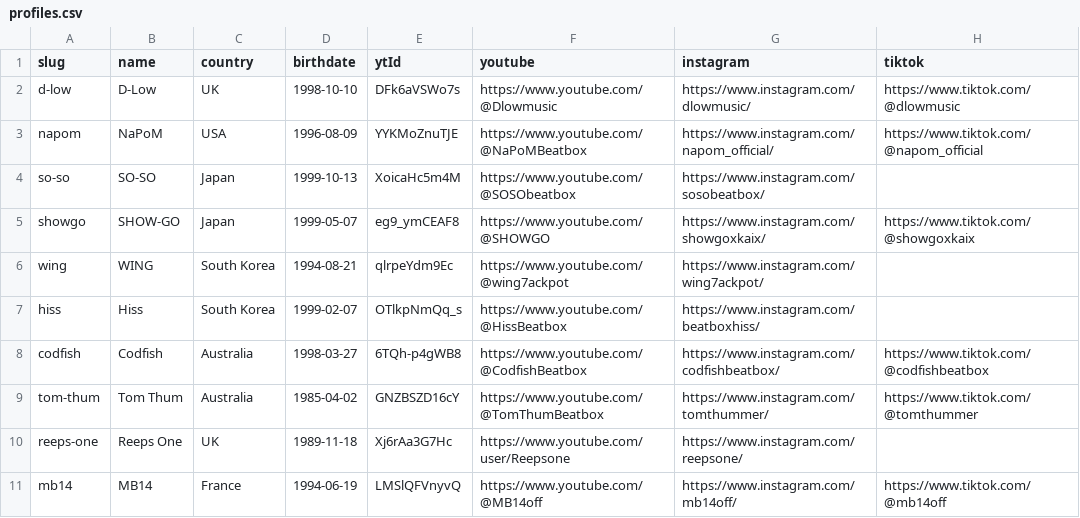
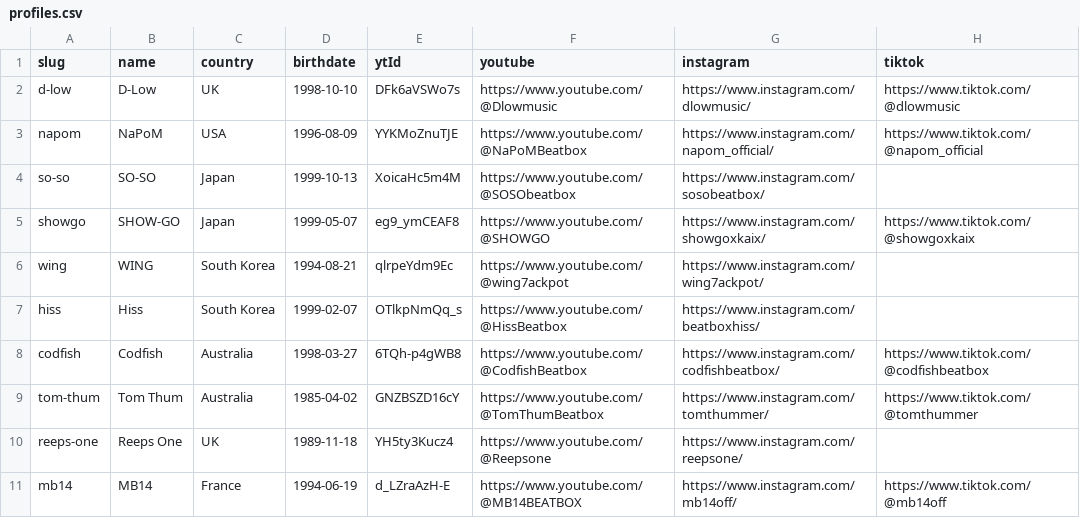
Before and after one commit to Yuma5329/yumaWebsite, a CSV file: tools/profiles.csv, drawn as a sheet; only a part is shown; the diff names each change by its address in the sheet, - before the commit and + after, or states it on an @@ line.

Commit message:
Update profiles.csv

```diff
--- a/tools/profiles.csv
+++ b/tools/profiles.csv
-E10 (ytId): Xj6rAa3G7Hc
+E10 (ytId): YH5ty3Kucz4
-F10 (youtube): https://www.youtube.com/user/Reepsone
+F10 (youtube): https://www.youtube.com/@Reepsone
-E11 (ytId): LMSlQFVnyvQ
+E11 (ytId): d_LZraAzH-E
-F11 (youtube): https://www.youtube.com/@MB14off
+F11 (youtube): https://www.youtube.com/@MB14BEATBOX
```
